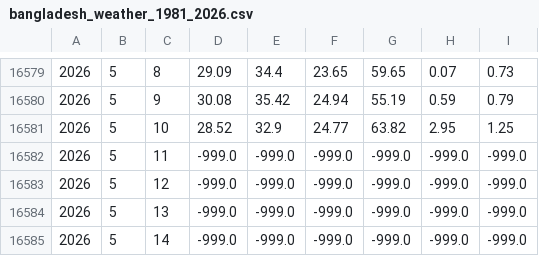
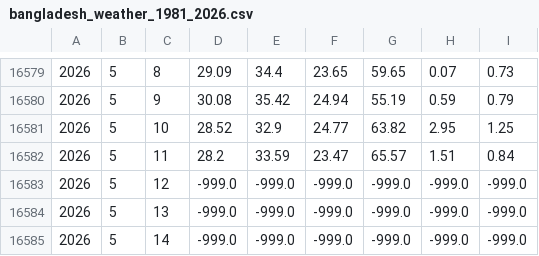
Before and after one commit to depressedKarimul/Quantum-Enhanced-Weather-Forecasting-for-Bangladesh, a CSV file: Dataset/bangladesh_weather_1981_2026.csv, drawn as a sheet; only a part is shown, gaps mark what is left out; the diff names each change by its address in the sheet, - before the commit and + after, or states it on an @@ line.

```diff
--- a/Dataset/bangladesh_weather_1981_2026.csv
+++ b/Dataset/bangladesh_weather_1981_2026.csv
-D16582: -999.0
+D16582: 28.2
-E16582: -999.0
+E16582: 33.59
-F16582: -999.0
+F16582: 23.47
-G16582: -999.0
+G16582: 65.57
-H16582: -999.0
+H16582: 1.51
-I16582: -999.0
+I16582: 0.84
```
Also changed, not shown: 32 other files.
